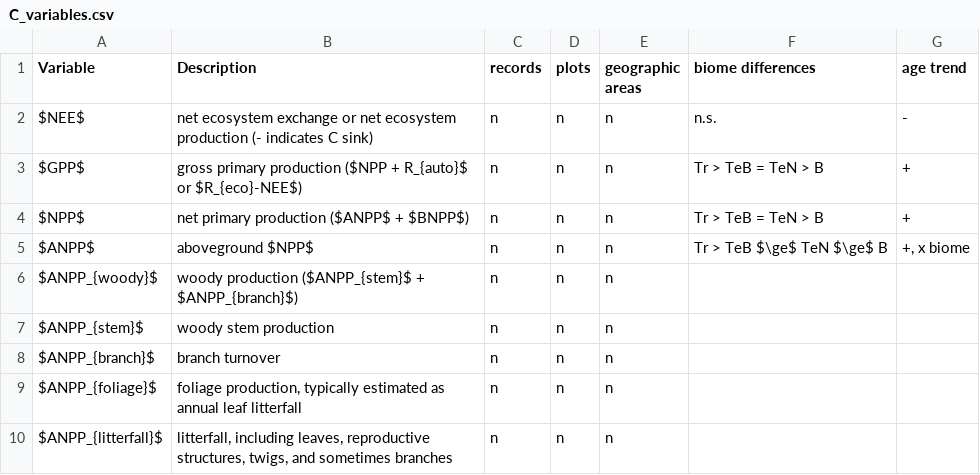
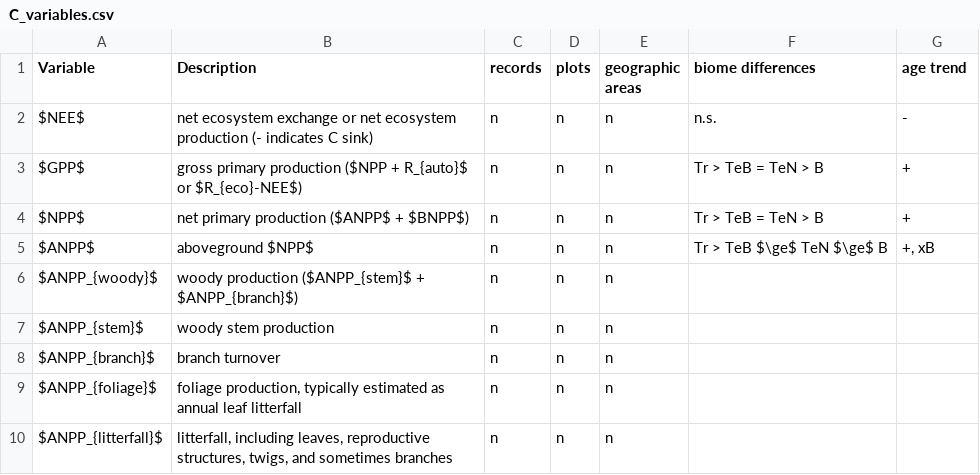
Before and after one commit to forc-db/ERL-review, a CSV file: manuscript/tables_figures/C_variables.csv, drawn as a sheet; only a part is shown.

Commit message:
added Table 1 footnotes

```diff
--- a/manuscript/tables_figures/C_variables.csv
+++ b/manuscript/tables_figures/C_variables.csv
@@ -4,3 +4,3 @@ $GPP$,gross primary production ($NPP + R_{auto}$ or $R_{eco}-NEE$),n,n,n,Tr > Te
 $NPP$,net primary production ($ANPP$ + $BNPP$),n,n,n,Tr > TeB = TeN > B,+
-$ANPP$,aboveground $NPP$,n,n,n,Tr > TeB $\ge$ TeN $\ge$ B,"+, x biome"
+$ANPP$,aboveground $NPP$,n,n,n,Tr > TeB $\ge$ TeN $\ge$ B,"+, xB"
 $ANPP_{woody}$,woody production ($ANPP_{stem}$ + $ANPP_{branch}$),n,n,n,,
```
Also changed, not shown: 3 other files.
